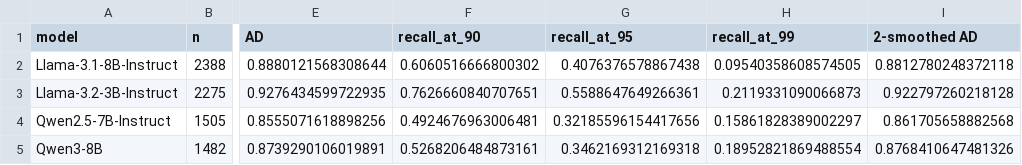
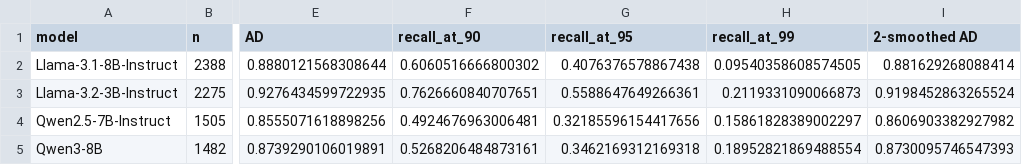
Before and after one commit to alexbecker/prompt-injection, a CSV file: tables/attribution_distance_average_precision.csv, drawn as a sheet; only a part is shown, gaps mark what is left out; the diff names each change by its address in the sheet, - before the commit and + after, or states it on an @@ line.

```diff
--- a/tables/attribution_distance_average_precision.csv
+++ b/tables/attribution_distance_average_precision.csv
-I2 (2-smoothed AD): 0.8812780248372118
+I2 (2-smoothed AD): 0.881629268088414
-I3 (2-smoothed AD): 0.922797260218128
+I3 (2-smoothed AD): 0.9198452863265524
-I4 (2-smoothed AD): 0.861705658882568
+I4 (2-smoothed AD): 0.8606903382927982
-I5 (2-smoothed AD): 0.8768410647481326
+I5 (2-smoothed AD): 0.8730095746547393
```
Also changed, not shown: 3 other files.
